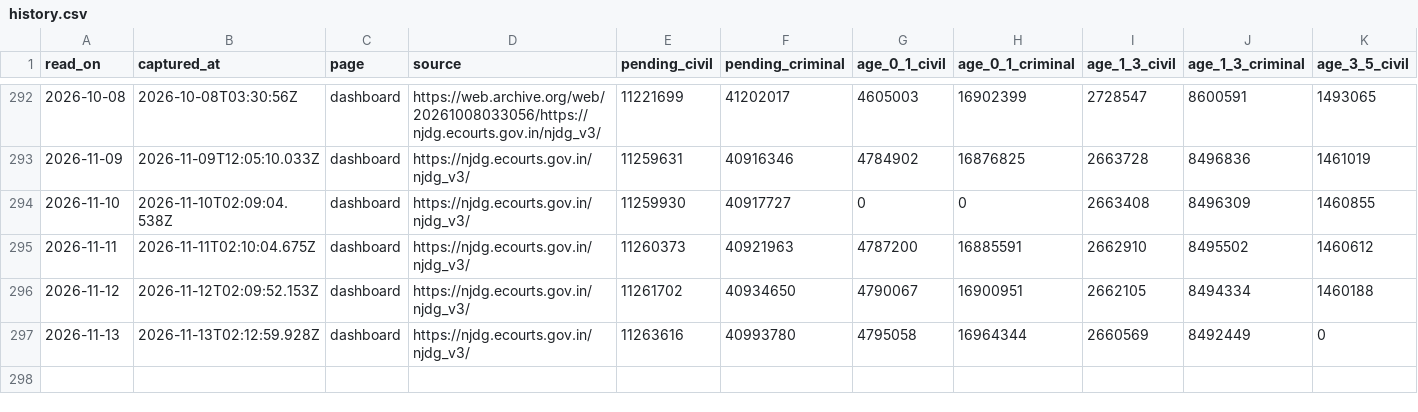
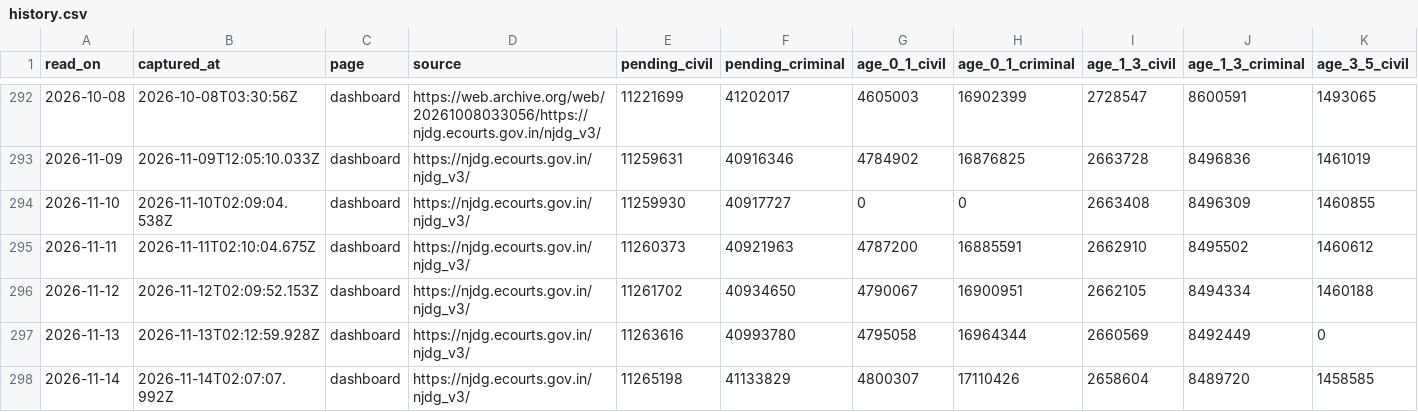
Before and after one commit to knowmoreindia/njdg-data, a CSV file: data/national/history.csv, drawn as a sheet; only a part is shown, gaps mark what is left out; rows hold the shown columns only; the diff names each change by its address in the sheet, - before the commit and + after, or states it on an @@ line.

Commit message:
data(njdg): readings for 2026-11-14

```diff
--- a/data/national/history.csv
+++ b/data/national/history.csv
+row 298: 2026-11-14 | 2026-11-14T02:07:07.992Z | dashboard | https://njdg.ecourts.gov.in/njdg_v3/ | 11265198 | 41133829 | 4800307 | 17110426 | 2658604 | 8489720 | 1458585
```
Also changed, not shown: data/runs.csv, 2 other files.
